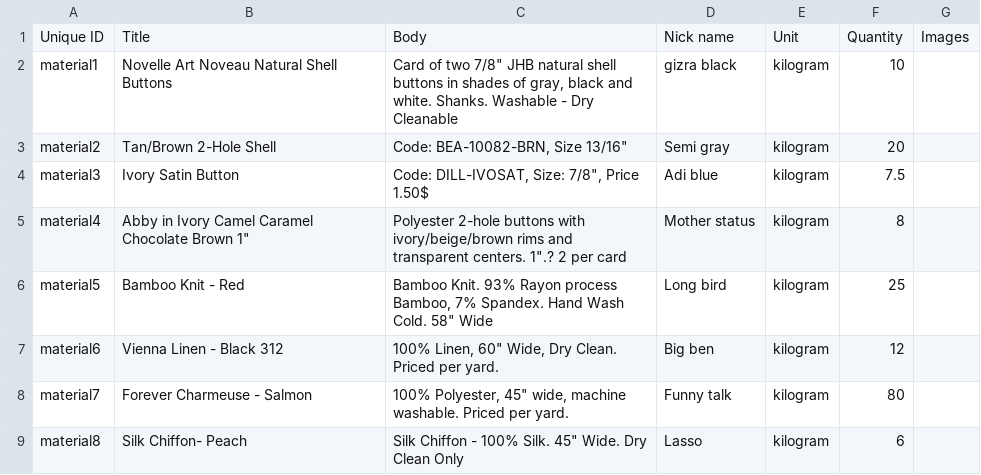
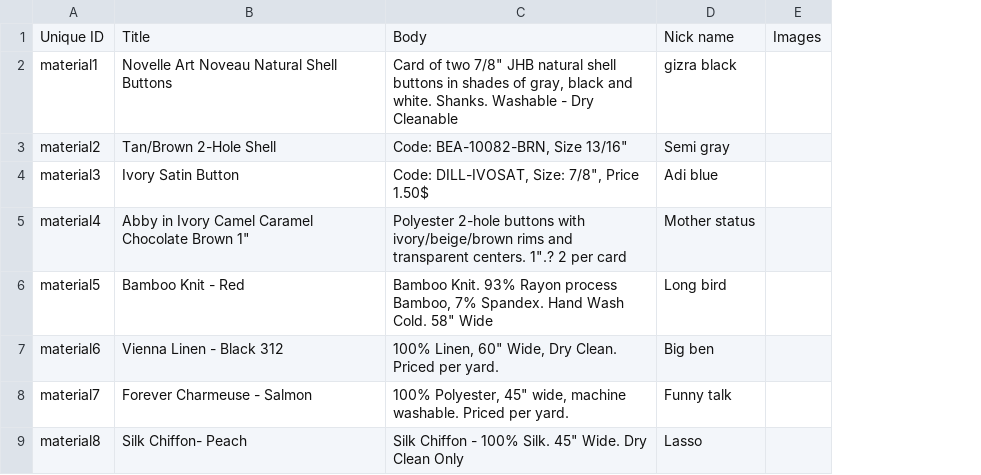
Before and after one commit to Gizra/garmentbox, a CSV file: opengizra/modules/opengizra_migrate/csv/node/material.csv, drawn as a sheet; the diff names each change by its address in the sheet, - before the commit and + after, or states it on an @@ line.

Commit message:
Add Material page and View.

```diff
--- a/opengizra/modules/opengizra_migrate/csv/node/material.csv
+++ b/opengizra/modules/opengizra_migrate/csv/node/material.csv
-column E, rows 1-9: Unit | kilogram | kilogram | kilogram | kilogram | kilogram | kilogram | kilogram | kilogram
-column F, rows 1-9: Quantity | 10 | 20 | 7.5 | 8 | 25 | 12 | 80 | 6
```
Also changed, not shown: opengizra/modules/opengizra_migrate/csv/field_collection_item/field_source_info.csv, 7 other files.
